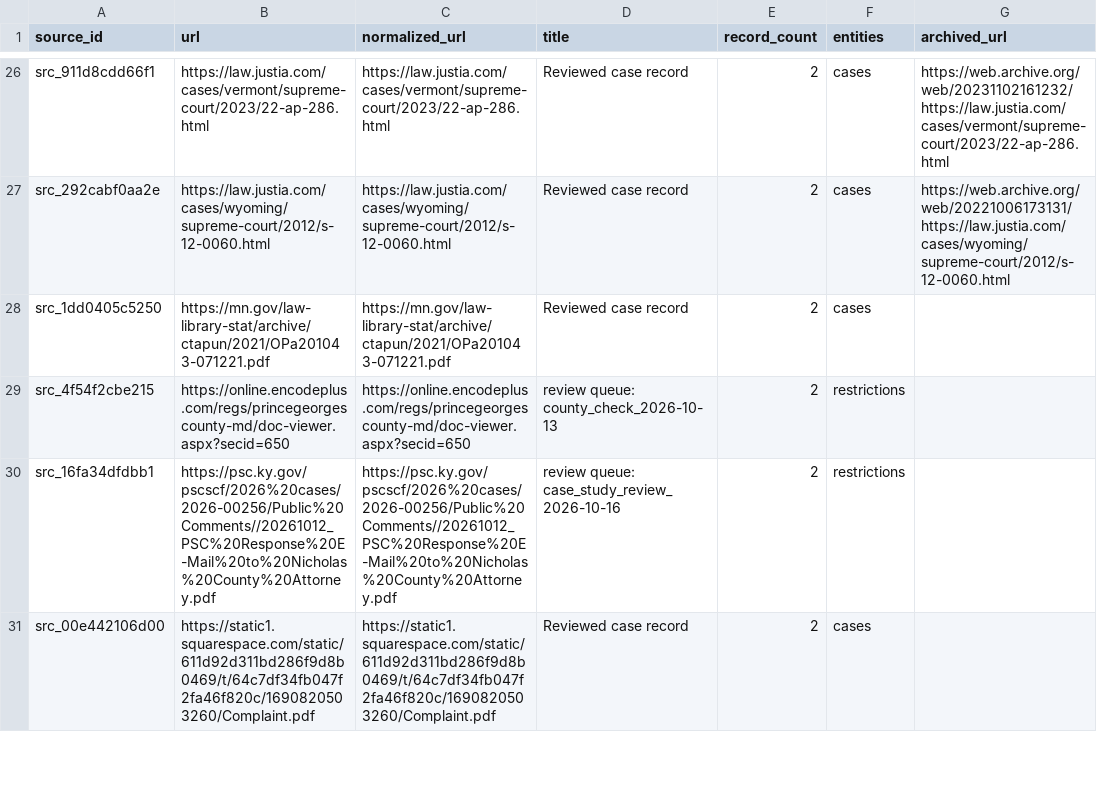
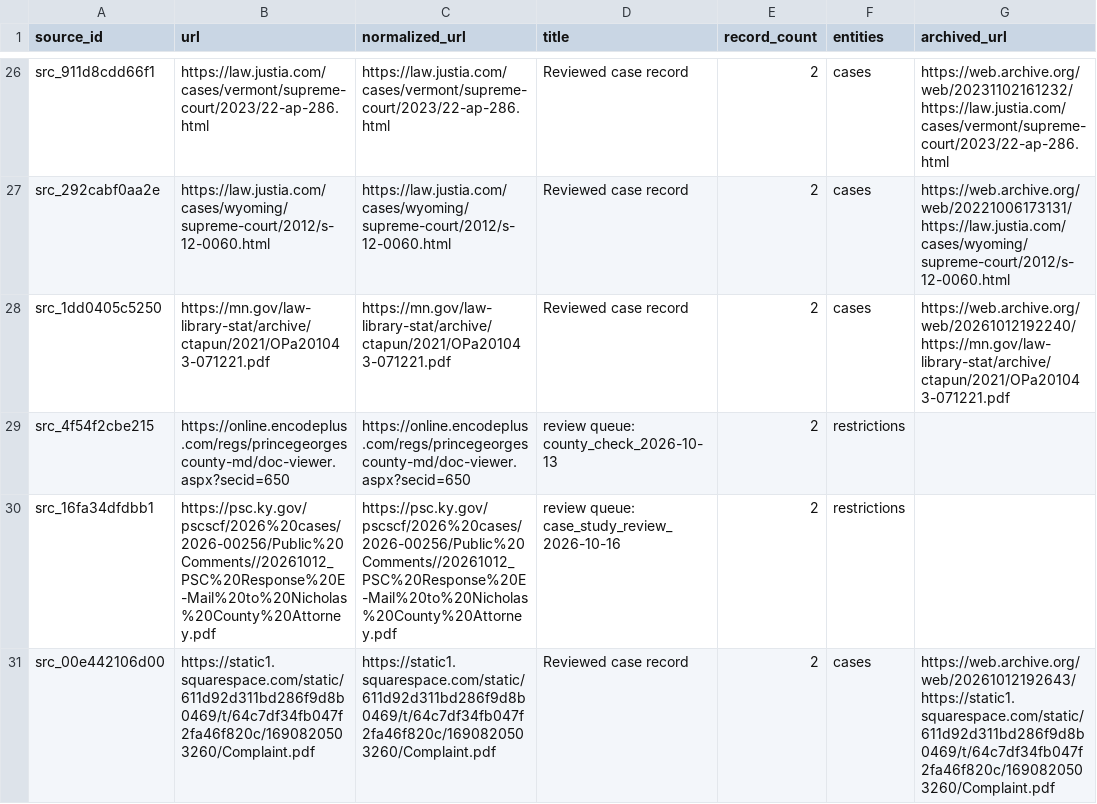
Before and after one commit to pricephillips/renewable-opposition, a CSV file: data/processed/sources.csv, drawn as a sheet; only a part is shown, gaps mark what is left out; the diff covers the shown part only.

```diff
--- a/data/processed/sources.csv
+++ b/data/processed/sources.csv
@@ -27,5 +27,5 @@ src_911d8cdd66f1,https://law.justia.com/cases/vermont/supreme-court/2023/22-ap-2
 src_292cabf0aa2e,https://law.justia.com/cases/wyoming/supreme-court/2012/s-12-0060.html,https://law.justia.com/cases/wyoming/supreme-court/2012/s-12-0060.html,Reviewed case record,2,cases,https://web.archive.org/web/20221006173131/https://law.justia.com/cases/wyoming/supreme-court/2012/s-12-0060.html
-src_1dd0405c5250,https://mn.gov/law-library-stat/archive/ctapun/2021/OPa201043-071221.pdf,https://mn.gov/law-library-stat/archive/ctapun/2021/OPa201043-071221.pdf,Reviewed case record,2,cases,
+src_1dd0405c5250,https://mn.gov/law-library-stat/archive/ctapun/2021/OPa201043-071221.pdf,https://mn.gov/law-library-stat/archive/ctapun/2021/OPa201043-071221.pdf,Reviewed case record,2,cases,https://web.archive.org/web/20261012192240/https://mn.gov/law-library-stat/archive/ctapun/2021/OPa201043-071221.pdf
 src_4f54f2cbe215,https://online.encodeplus.com/regs/princegeorgescounty-md/doc-viewer.aspx?secid=650,https://online.encodeplus.com/regs/princegeorgescounty-md/doc-viewer.aspx?secid=650,review queue: county_check_2026-10-13,2,restrictions,
 src_16fa34dfdbb1,https://psc.ky.gov/pscscf/2026%20cases/2026-00256/Public%20Comments//20261012_PSC%20Response%20E-Mail%20to%20Nicholas%20County%20Attorney.pdf,https://psc.ky.gov/pscscf/2026%20cases/2026-00256/Public%20Comments//20261012_PSC%20Response%20E-Mail%20to%20Nicholas%20County%20Attorney.pdf,review queue: case_study_review_2026-10-16,2,restrictions,
-src_00e442106d00,https://static1.squarespace.com/static/611d92d311bd286f9d8b0469/t/64c7df34fb047f2fa46f820c/1690820503260/Complaint.pdf,https://static1.squarespace.com/static/611d92d311bd286f9d8b0469/t/64c7df34fb047f2fa46f820c/1690820503260/Complaint.pdf,Reviewed case record,2,cases,
+src_00e442106d00,https://static1.squarespace.com/static/611d92d311bd286f9d8b0469/t/64c7df34fb047f2fa46f820c/1690820503260/Complaint.pdf,https://static1.squarespace.com/static/611d92d311bd286f9d8b0469/t/64c7df34fb047f2fa46f820c/1690820503260/Complaint.pdf,Reviewed case record,2,cases,https://web.archive.org/web/20261012192643/https://static1.squarespace.com/static/611d92d311bd286f9d8b0469/t/64c7df34fb047f2fa46f820c/1690820503260/Complaint.pdf
```
Also changed, not shown: 9 edited cells elsewhere in this file, 7 other files.
